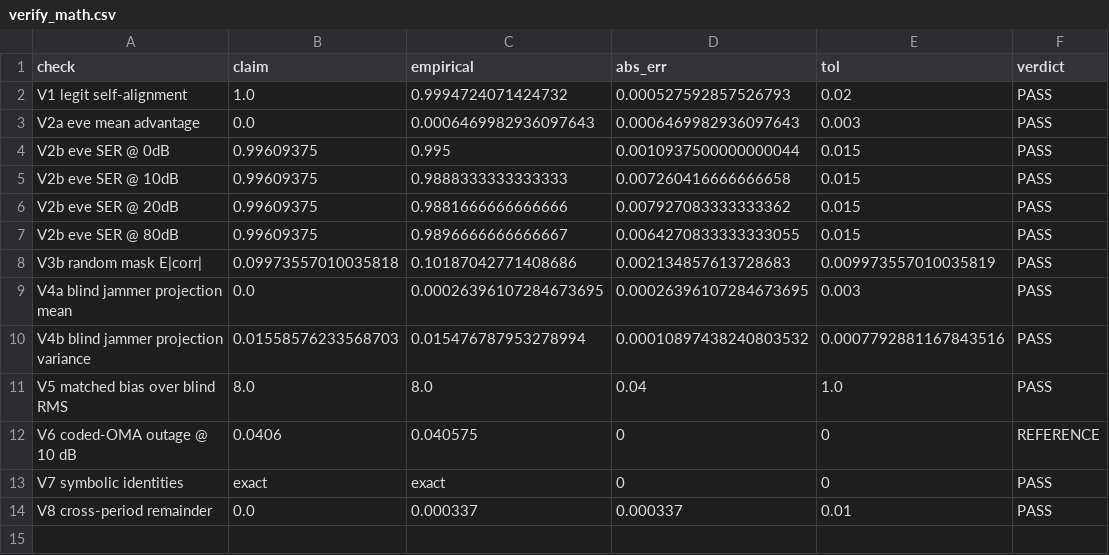
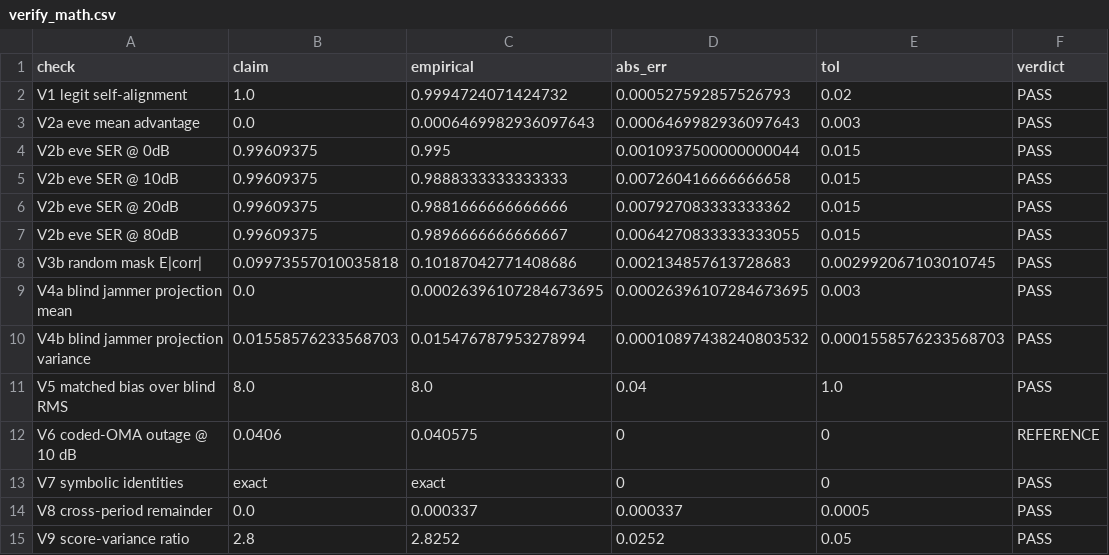
Before and after one commit to KiHoLee/TOIFAS, a CSV file: data/verify_math.csv, drawn as a sheet.

Commit message:
V9 score-variance ratio artifact

```diff
--- a/data/verify_math.csv
+++ b/data/verify_math.csv
@@ -7,5 +7,5 @@ V2b eve SER @ 20dB,0.99609375,0.9881666666666666,0.007927083333333362,0.015,PASS
 V2b eve SER @ 80dB,0.99609375,0.9896666666666667,0.0064270833333333055,0.015,PASS
-V3b random mask E|corr|,0.09973557010035818,0.10187042771408686,0.002134857613728683,0.009973557010035819,PASS
+V3b random mask E|corr|,0.09973557010035818,0.10187042771408686,0.002134857613728683,0.002992067103010745,PASS
 V4a blind jammer projection mean,0.0,0.00026396107284673695,0.00026396107284673695,0.003,PASS
-V4b blind jammer projection variance,0.01558576233568703,0.015476787953278994,0.00010897438240803532,0.0007792881167843516,PASS
+V4b blind jammer projection variance,0.01558576233568703,0.015476787953278994,0.00010897438240803532,0.0001558576233568703,PASS
 V5 matched bias over blind RMS,8.0,8.0,0.04,1.0,PASS
@@ -13,2 +13,3 @@ V6 coded-OMA outage @ 10 dB,0.0406,0.040575,0,0,REFERENCE
 V7 symbolic identities,exact,exact,0,0,PASS
-V8 cross-period remainder,0.0,0.000337,0.000337,0.01,PASS
+V8 cross-period remainder,0.0,0.000337,0.000337,0.0005,PASS
+V9 score-variance ratio,2.8,2.8252,0.0252,0.05,PASS
```
Also changed, not shown: 1 other file.
